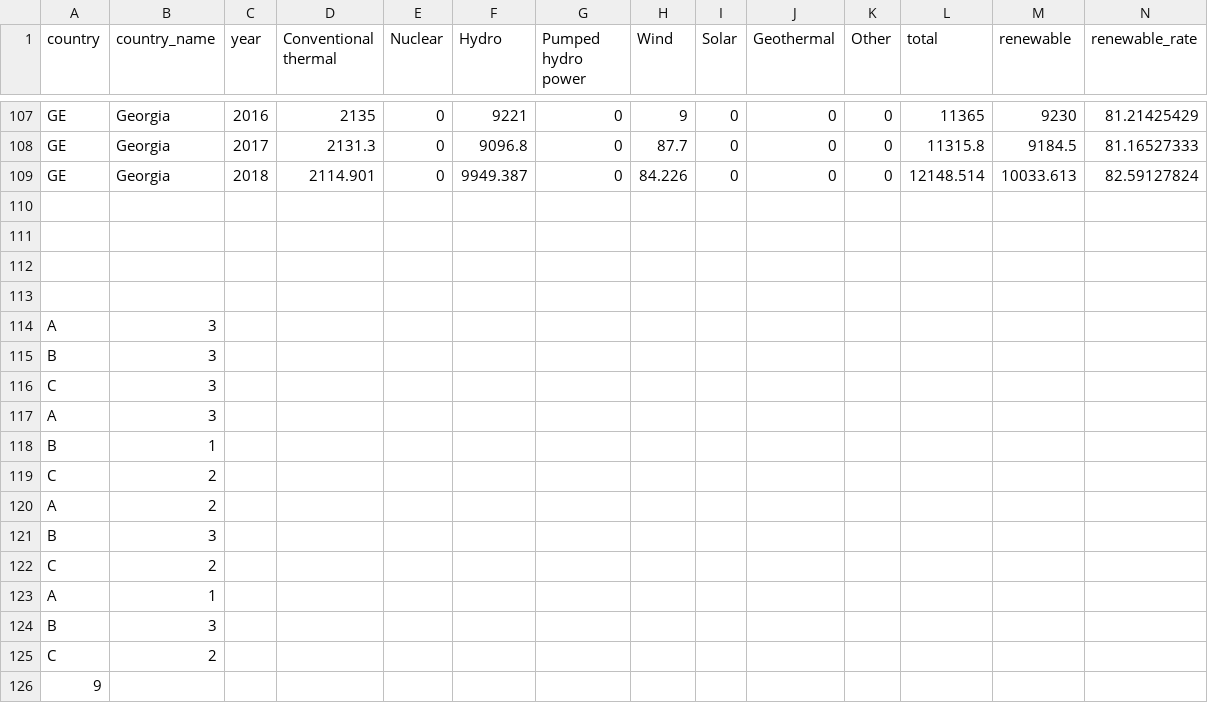
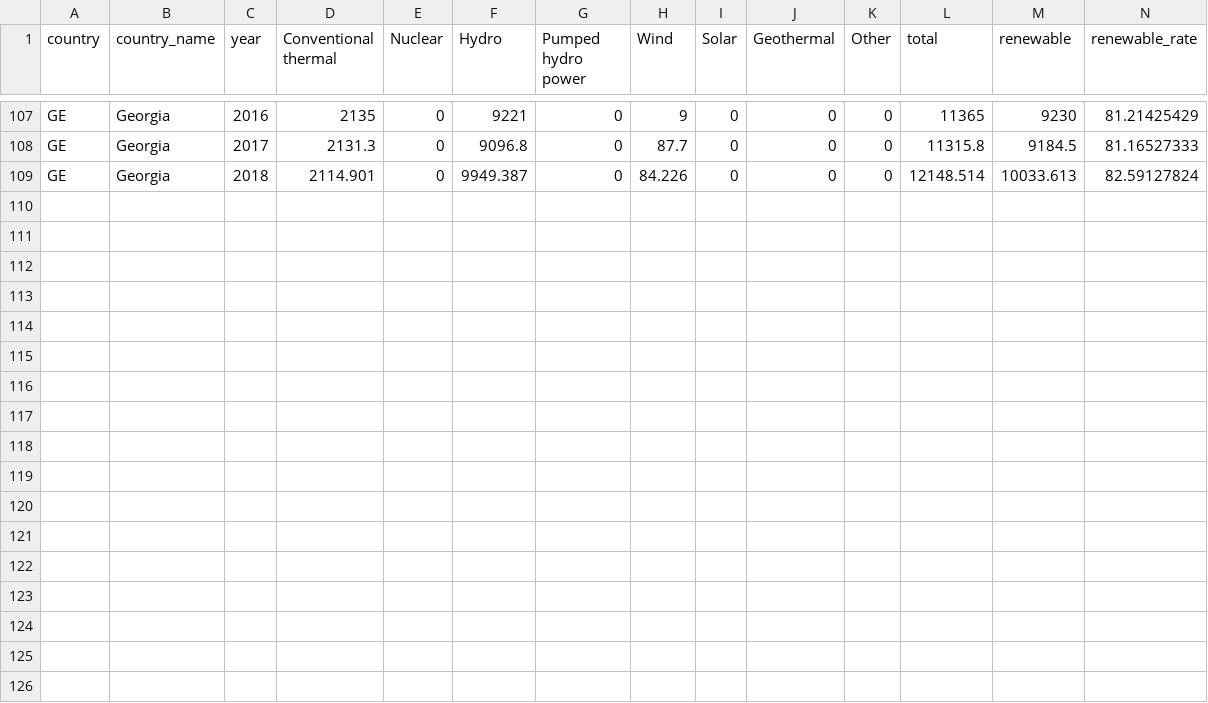
Before and after one commit to MTomita143/InfoVis-assignment1, a CSV file: data2.csv, drawn as a sheet; only a part is shown, gaps mark what is left out; the diff names each change by its address in the sheet, - before the commit and + after, or states it on an @@ line.

Commit message:
Add files via upload

```diff
--- a/data2.csv
+++ b/data2.csv
-row 110: (empty)
-row 111: (empty)
-row 112: (empty)
-row 113: (empty)
-row 114: A | 3
-row 115: B | 3
-row 116: C | 3
-row 117: A | 3
-row 118: B | 1
-row 119: C | 2
-row 120: A | 2
-row 121: B | 3
-row 122: C | 2
-row 123: A | 1
-row 124: B | 3
-row 125: C | 2
-row 126: 9
```
